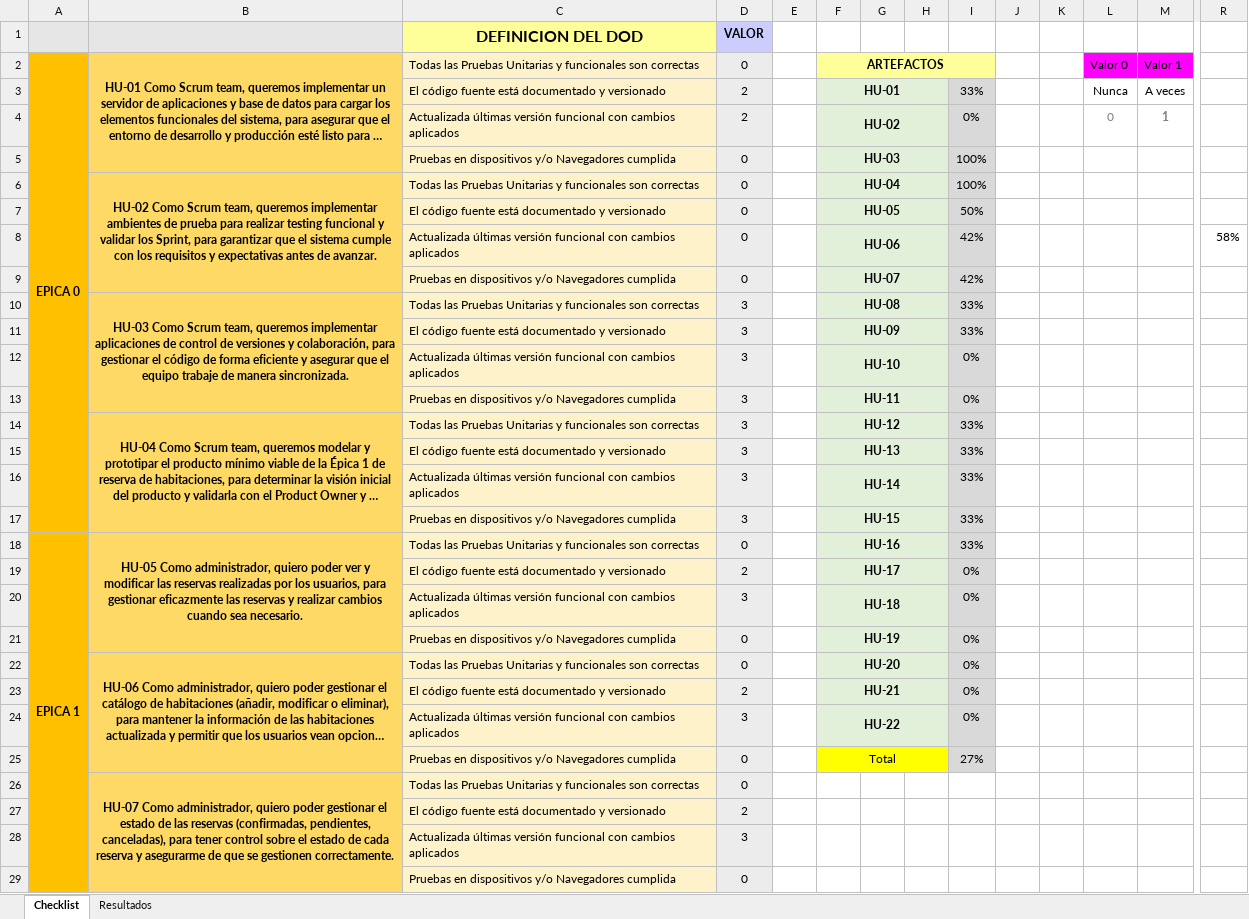
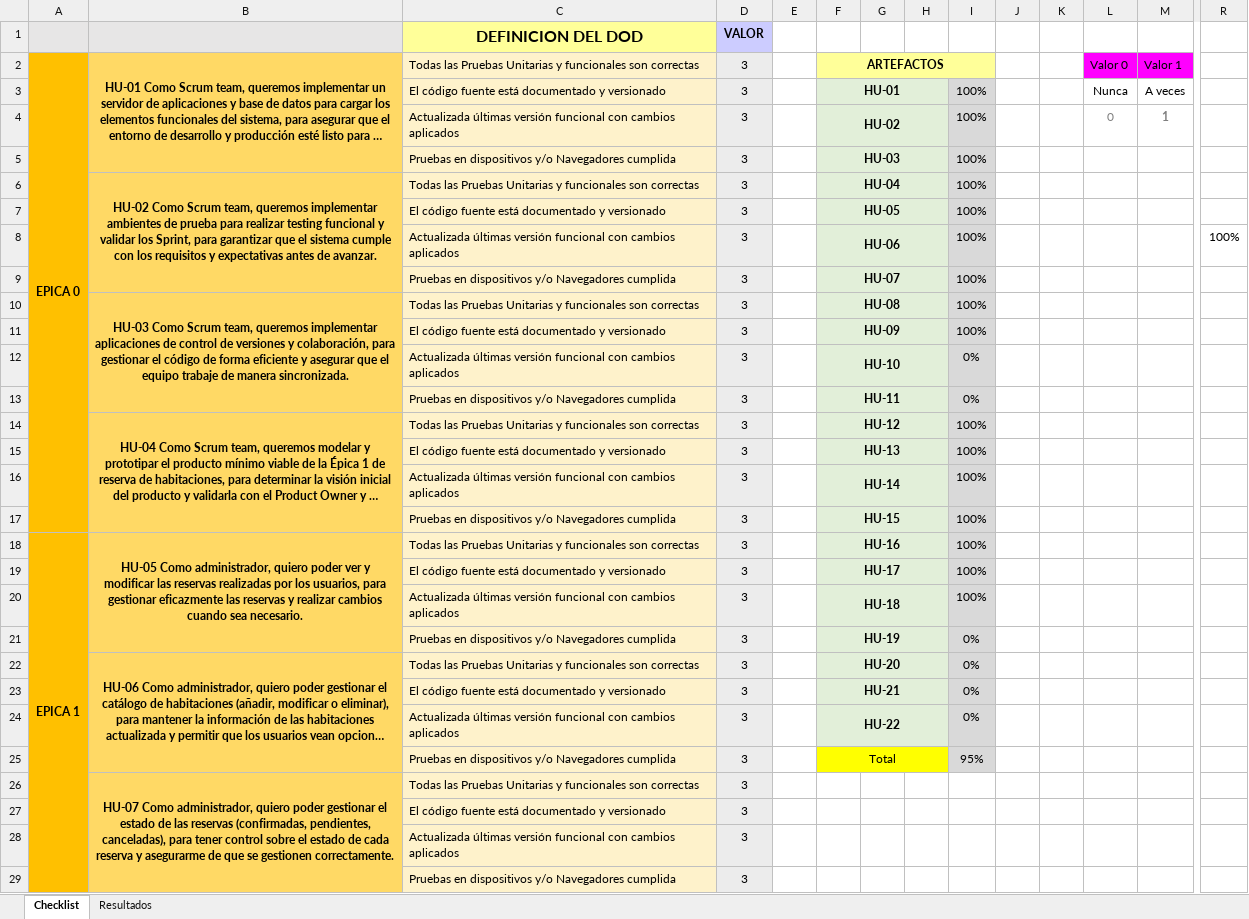
Before and after one commit to maurojasaros/Ing.Software, an Excel workbook: Definition_Of_Done_DoD.xlsx, sheet Checklist, drawn as a sheet; only a part is shown, gaps mark what is left out; long unchanged cells end in …; values as stored, in another font and other column widths than the file's, no borders; charts and pictures and table styles not drawn; removed rows and columns are numbered as before the commit, all else as after; rows hold the shown columns only; the diff covers the shown part only; the diff names each change by its address in the sheet, - before the commit and + after, or states it on an @@ line.

```diff
--- a/Definition_Of_Done_DoD.xlsx (sheet Checklist)
+++ b/Definition_Of_Done_DoD.xlsx (sheet Checklist)
-D2: 0
+D2: 3
-D3:D4: 2
+D3:D4: 3
-I3: 33%
+I3: 100%
-I4: 0%
+I4: 100%
-D5:D7: 0
+D5:D7: 3
-I7: 50%
+I7: 100%
-row 8:  |  | Actualizada últimas versión funcional con cambios aplicados | 0 |  | HU-06 |  |  | 42% |  |  |  |  | 58%
-row 9:  |  | Pruebas en dispositivos y/o Navegadores cumplida | 0 |  | HU-07 |  |  | 42%
+row 8:  |  | Actualizada últimas versión funcional con cambios aplicados | 3 |  | HU-06 |  |  | 100% |  |  |  |  | 100%
+row 9:  |  | Pruebas en dispositivos y/o Navegadores cumplida | 3 |  | HU-07 |  |  | 100%
-I10:I11: 33%
+I10:I11: 100%
-I14:I18: 33%
+I14:I18: 100%
-D18: 0
+D18: 3
-D19: 2
+D19: 3
-I19:I20: 0%
+I19:I20: 100%
-D21:D22: 0
+D21:D22: 3
-D23: 2
+D23: 3
-D25:D26: 0
+D25:D26: 3
-I25: 27%
+I25: 95%
-D27: 2
+D27: 3
-D29: 0
+D29: 3
```
Also changed, not shown: 14 added rows, 14 removed rows and 42 edited cells elsewhere in this sheet, sheet Resultados, charts or pictures, 49 other files.
